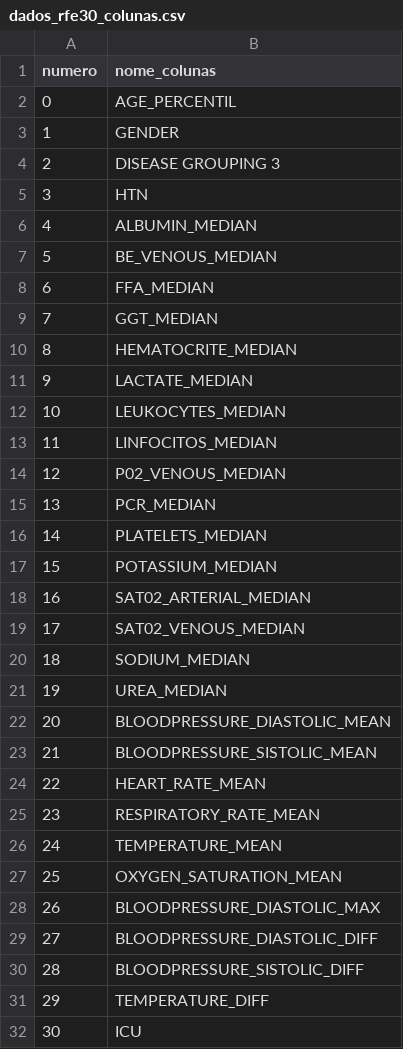
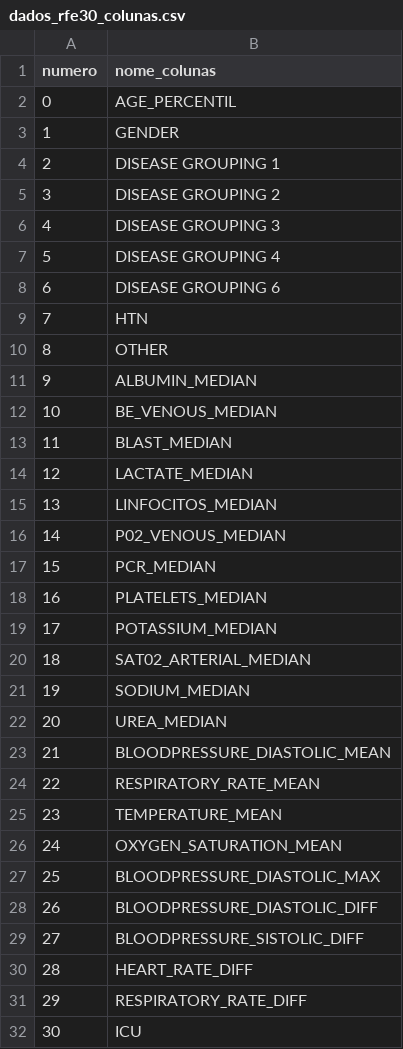
Before and after one commit to HenriqueCCdA/BC_DS_Projeto_Final, a CSV file: Dados/Tratados/dados_rfe30_colunas.csv, drawn as a sheet; removed rows and columns are numbered as before the commit, all else as after; the diff names each change by its address in the sheet, - before the commit and + after, or states it on an @@ line.

```diff
--- a/Dados/Tratados/dados_rfe30_colunas.csv
+++ b/Dados/Tratados/dados_rfe30_colunas.csv
+row 4: 2 | DISEASE GROUPING 1
+row 5: 3 | DISEASE GROUPING 2
@@ column A (numero) renumbered between rows 6 and 30 @@
+row 7: 5 | DISEASE GROUPING 4
+row 8: 6 | DISEASE GROUPING 6
+row 10: 8 | OTHER
-B13 (nome_colunas): FFA_MEDIAN
+B13 (nome_colunas): BLAST_MEDIAN
-row 9: 7 | GGT_MEDIAN
-row 10: 8 | HEMATOCRITE_MEDIAN
-row 12: 10 | LEUKOCYTES_MEDIAN
-row 19: 17 | SAT02_VENOUS_MEDIAN
-row 23: 21 | BLOODPRESSURE_SISTOLIC_MEAN
-row 24: 22 | HEART_RATE_MEAN
-B30 (nome_colunas): TEMPERATURE_DIFF
+B30 (nome_colunas): HEART_RATE_DIFF
+row 31: 29 | RESPIRATORY_RATE_DIFF
```
Also changed, not shown: Dados/Tratados/dados_rfe20_colunas.csv, 16 other files.
